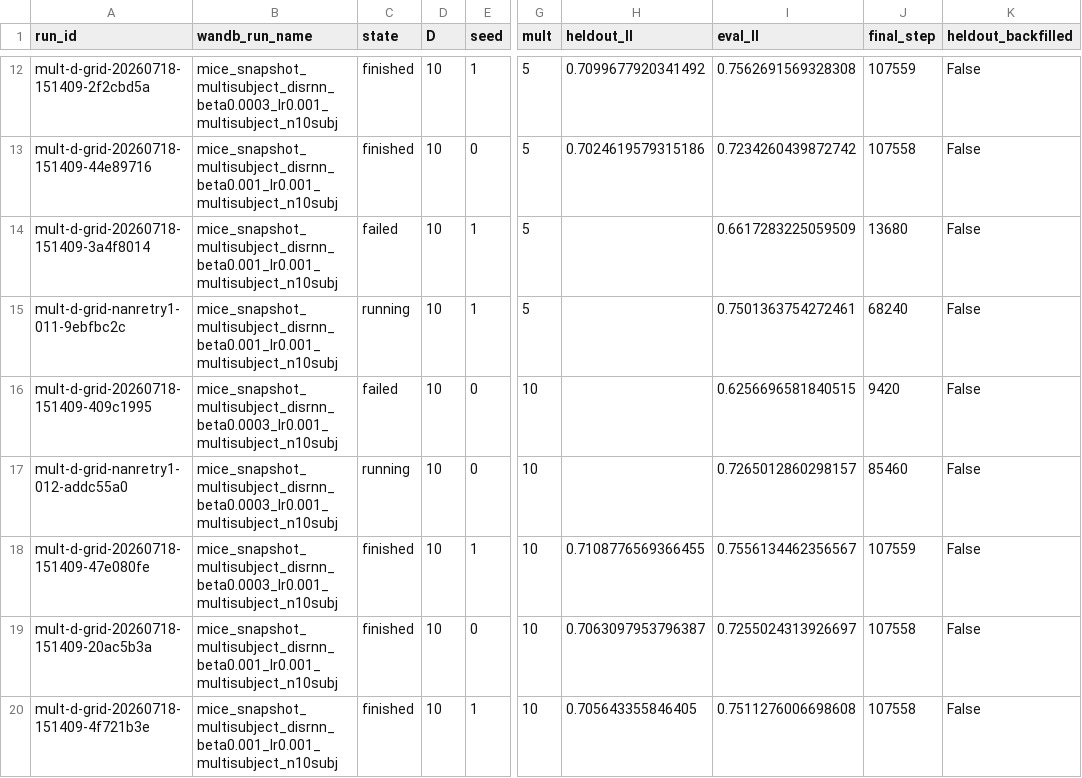
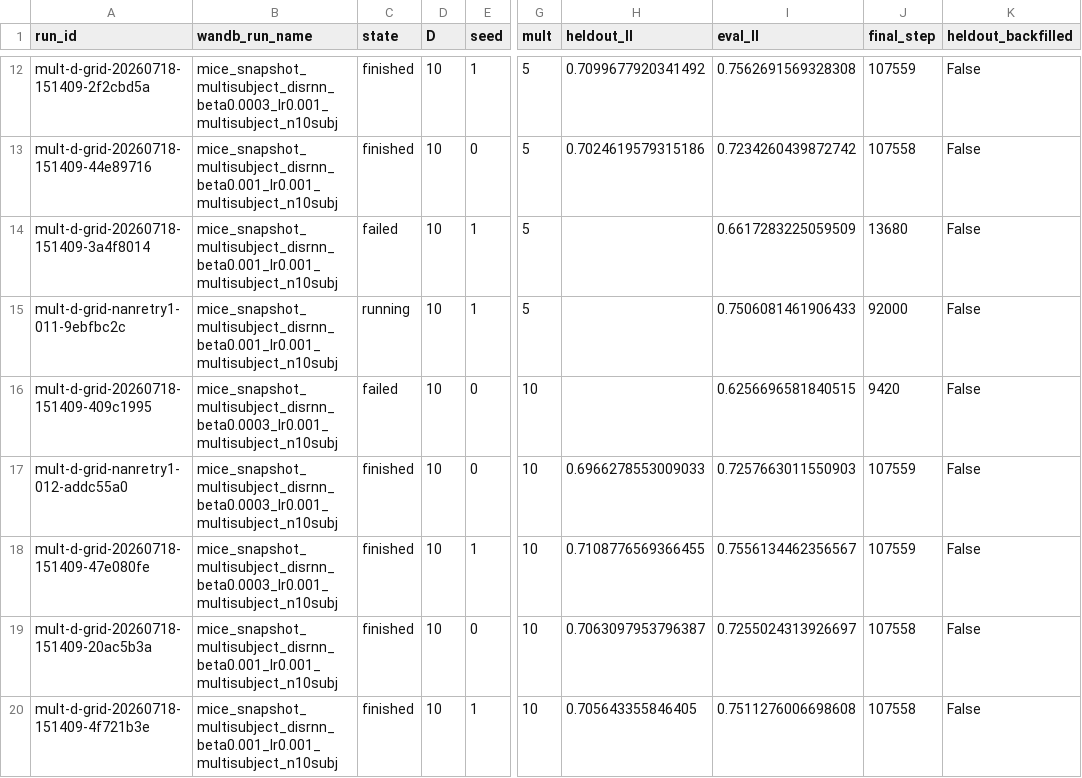
Before and after one commit to AllenNeuralDynamics/aind-dynamic-foraging-bfm-studies, a CSV file: studies/06-disrnn-operating-point-at-scale/analysis/grid.csv, drawn as a sheet; only a part is shown, gaps mark what is left out; the diff names each change by its address in the sheet, - before the commit and + after, or states it on an @@ line.

Commit message:
chore(06): refresh mult-d-grid r2 data (75/80 usable)
Probe task nanretry1-012 FINISHED: the D=10, mult=10, beta=3e-4, seed=0
cell that originally diverged at step 9420 ran the full 107559 steps and
produced heldout=0.6966. Its cell now carries n=2 seeds (0.7038 +/-
0.0071) instead of n=1.

This is the decisive confirmation that the NaN divergence is stochastic,
not deterministic: an unchanged config and seed completed cleanly where
it previously died.

Note usable (75) now exceeds the 80-grid Beaker finished count (74) by
exactly one. That is expected, not a new failure mode -- the probe runs
share the grid's W&B group, so a completed probe run legitimately
contributes to its cell.

```diff
--- a/studies/06-disrnn-operating-point-at-scale/analysis/grid.csv
+++ b/studies/06-disrnn-operating-point-at-scale/analysis/grid.csv
-I15 (eval_ll): 0.7501363754272461
+I15 (eval_ll): 0.7506081461906433
-J15 (final_step): 68240
+J15 (final_step): 92000
-C17 (state): running
+C17 (state): finished
-H17 (heldout_ll): (empty)
+H17 (heldout_ll): 0.6966278553009033
-I17 (eval_ll): 0.7265012860298157
+I17 (eval_ll): 0.7257663011550903
-J17 (final_step): 85460
+J17 (final_step): 107559
```
Also changed, not shown: 3 other files.
